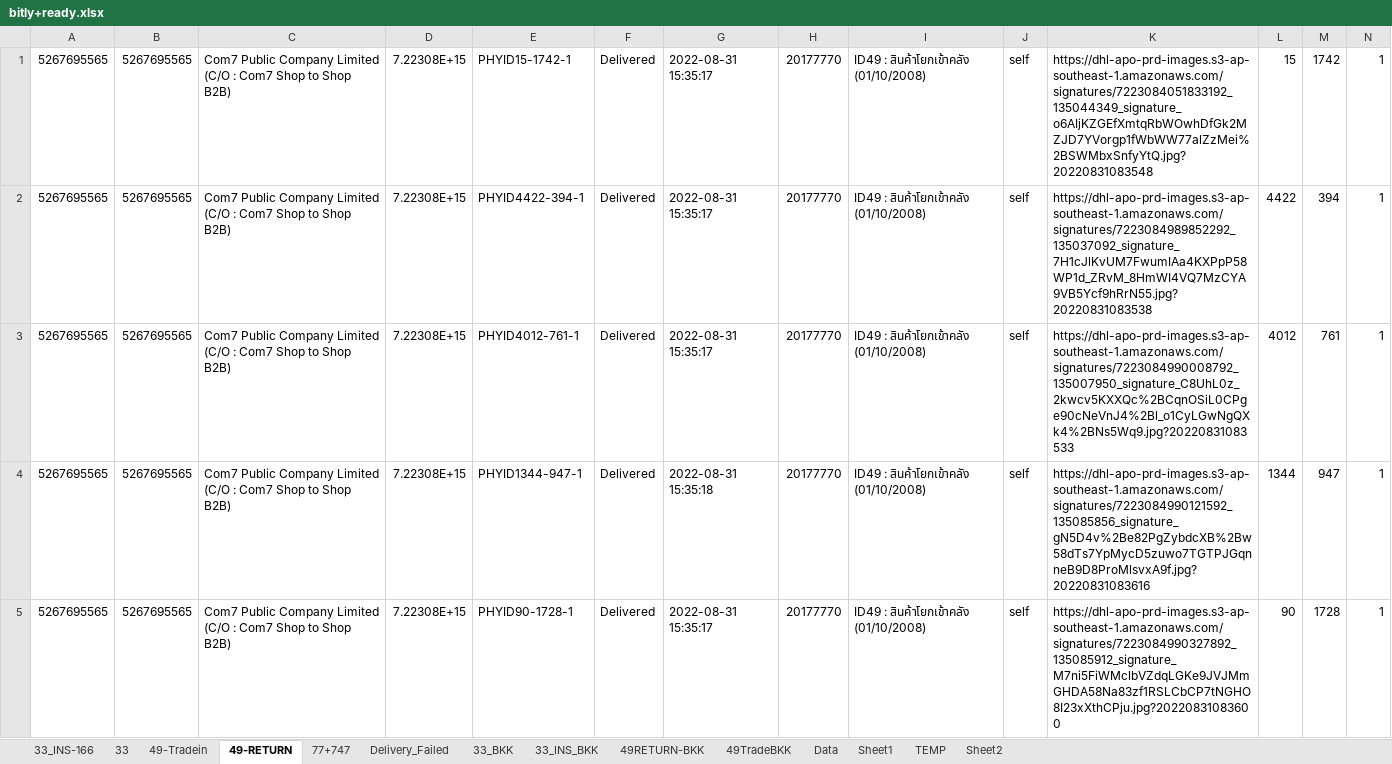
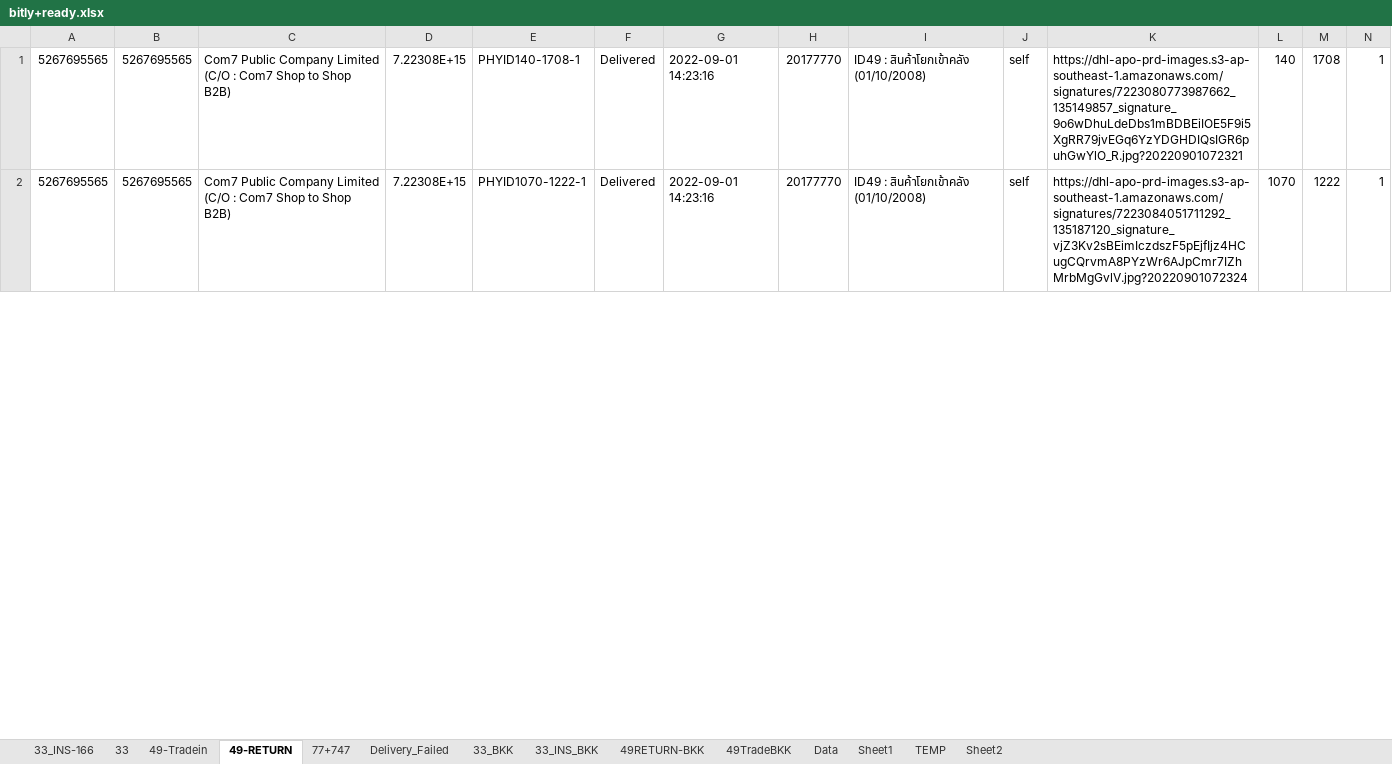
Before and after one commit to famasf1/my-work-python-script, an Excel workbook: bitly+ready.xlsx, sheet 49-RETURN, drawn as a sheet; only a part is shown; values as stored, in another font and other column widths than the file's, no cell formats; rows hold the shown columns only; the diff covers the shown part only; the diff names each change by its address in the sheet, - before the commit and + after, or states it on an @@ line.

```diff
--- a/bitly+ready.xlsx (sheet 49-RETURN)
+++ b/bitly+ready.xlsx (sheet 49-RETURN)
-E1: PHYID15-1742-1
+E1: PHYID140-1708-1
-G1:G2: 2022-08-31 15:35:17
+G1:G2: 2022-09-01 14:23:16
-K1: https://dhl-apo-prd-images.s3-ap-southeast-1.amazonaws.com/signatures/7223084051833192_135044349_signature_o6AIjKZGEfXmtqRbWOwhDfGk2MZJD7YVorgp1fWbWW77alZzMei%2BSWMbxSnfyYtQ.jpg?20220831083548
+K1: https://dhl-apo-prd-images.s3-ap-southeast-1.amazonaws.com/signatures/7223080773987662_135149857_signature_9o6wDhuLdeDbs1mBDBEiIOE5F9i5XgRR79jvEGq6YzYDGHDIQsIGR6puhGwYlO_R.jpg?20220901072321
-L1: 15
+L1: 140
-M1: 1742
+M1: 1708
-E2: PHYID4422-394-1
+E2: PHYID1070-1222-1
-K2: https://dhl-apo-prd-images.s3-ap-southeast-1.amazonaws.com/signatures/7223084989852292_135037092_signature_7H1cJlKvUM7FwumIAa4KXPpP58WP1d_ZRvM_8HmWI4VQ7MzCYA9VB5Ycf9hRrN55.jpg?20220831083538
+K2: https://dhl-apo-prd-images.s3-ap-southeast-1.amazonaws.com/signatures/7223084051711292_135187120_signature_vjZ3Kv2sBEimIczdszF5pEjfIjz4HCugCQrvmA8PYzWr6AJpCmr7IZhMrbMgGvlV.jpg?20220901072324
-L2: 4422
+L2: 1070
-M2: 394
+M2: 1222
-row 3: 5267695565 | 5267695565 | Com7 Public Company Limited (C/O : Com7 Shop to Shop B2B) | 7.22308E+15 | PHYID4012-761-1 | Delivered | 2022-08-31 15:35:17 | 20177770 | ID49 : สินค้าโยกเข้าคลัง (01/10/2008) | self | https://dhl-apo-prd-images.s3-ap-southeast-1.amazonaws.com/signatures/7223084990008792_135007950_signature_C8UhL0z_2kwcv5KXXQc%2BCqnOSiL0CPge90cNeVnJ4%2Bl_o1CyLGwNgQXk4%2BNs5Wq9.jpg?20220831083533 | 4012 | 761 | 1
-row 4: 5267695565 | 5267695565 | Com7 Public Company Limited (C/O : Com7 Shop to Shop B2B) | 7.22308E+15 | PHYID1344-947-1 | Delivered | 2022-08-31 15:35:18 | 20177770 | ID49 : สินค้าโยกเข้าคลัง (01/10/2008) | self | https://dhl-apo-prd-images.s3-ap-southeast-1.amazonaws.com/signatures/7223084990121592_135085856_signature_gN5D4v%2Be82PgZybdcXB%2Bw58dTs7YpMycD5zuwo7TGTPJGqnneB9D8ProMlsvxA9f.jpg?20220831083616 | 1344 | 947 | 1
-row 5: 5267695565 | 5267695565 | Com7 Public Company Limited (C/O : Com7 Shop to Shop B2B) | 7.22308E+15 | PHYID90-1728-1 | Delivered | 2022-08-31 15:35:17 | 20177770 | ID49 : สินค้าโยกเข้าคลัง (01/10/2008) | self | https://dhl-apo-prd-images.s3-ap-southeast-1.amazonaws.com/signatures/7223084990327892_135085912_signature_M7ni5FiWMclbVZdqLGKe9JVJMmGHDA58Na83zf1RSLCbCP7tNGHO8I23xXthCPju.jpg?20220831083600 | 90 | 1728 | 1
```
Also changed, not shown: 110 removed rows and 171 edited cells elsewhere in this sheet, sheet 77+747, sheet 49-Tradein, sheet 33, sheet 33_INS-166, sheet 33_BKK, sheet 49TradeBKK, 2 more sheets, cell formats, Autostockin/ยิงรับ 49.xlsx, Greenbox/กล่องเขียว.xlsx, 11 other files.
